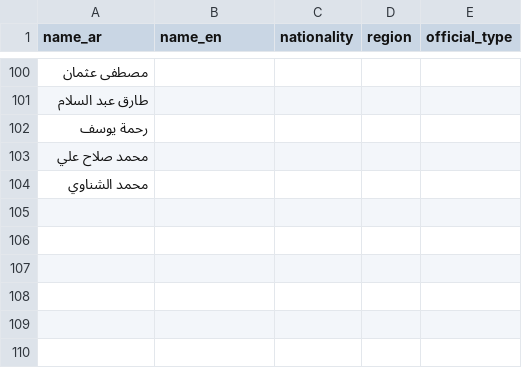
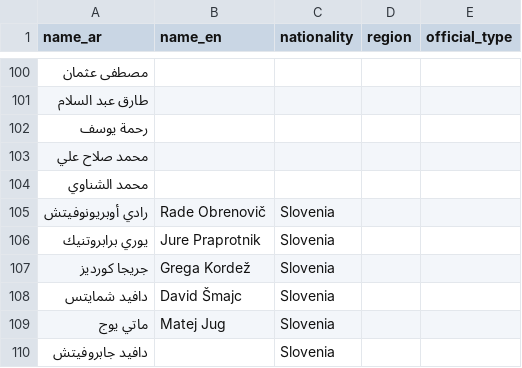
Before and after one commit to MoazReda/sofara, a CSV file: data/raw/officials.csv, drawn as a sheet; only a part is shown, gaps mark what is left out.

```diff
--- a/data/raw/officials.csv
+++ b/data/raw/officials.csv
@@ -104 +104,7 @@
 محمد الشناوي,,,,
+رادي أوبريونوفيتش,Rade Obrenovič,Slovenia,,
+يوري برابروتنيك,Jure Praprotnik,Slovenia,,
+جريجا كورديز,Grega Kordež,Slovenia,,
+دافيد شمايتس,David Šmajc,Slovenia,,
+ماتي يوج,Matej Jug,Slovenia,,
+دافيد جابروفيتش,,Slovenia,,
```
Also changed, not shown: data/raw/crews.csv, 5 other files.
